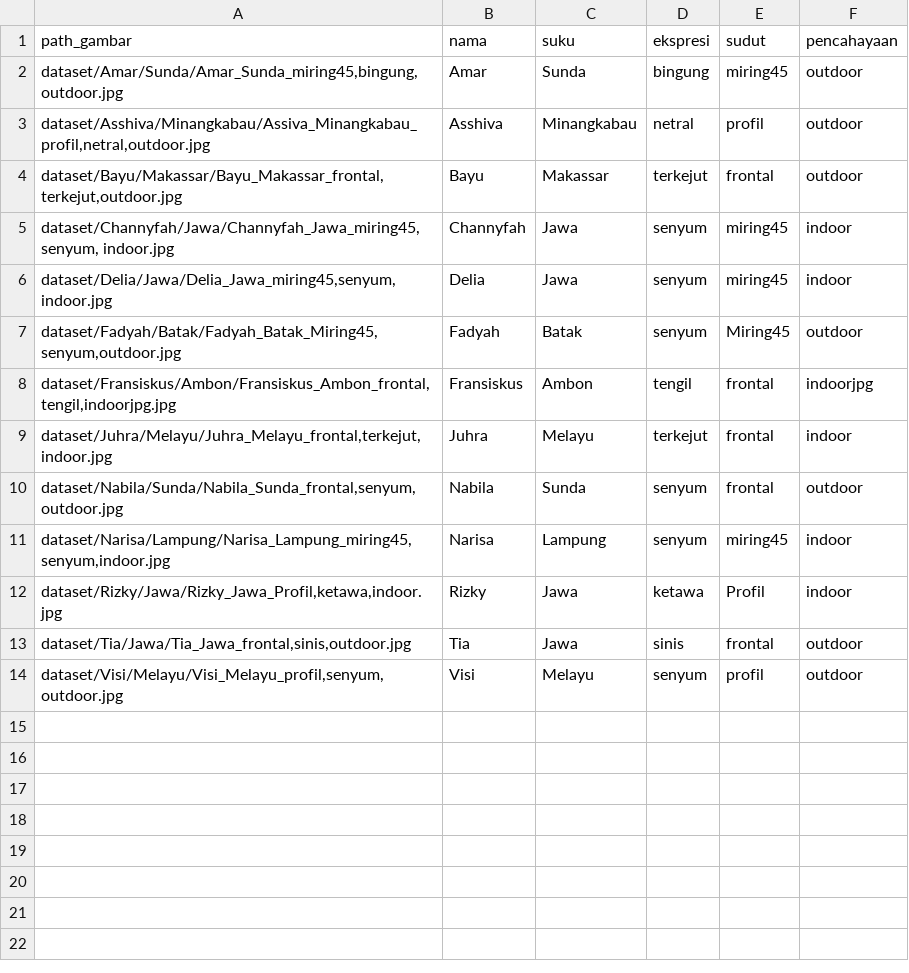
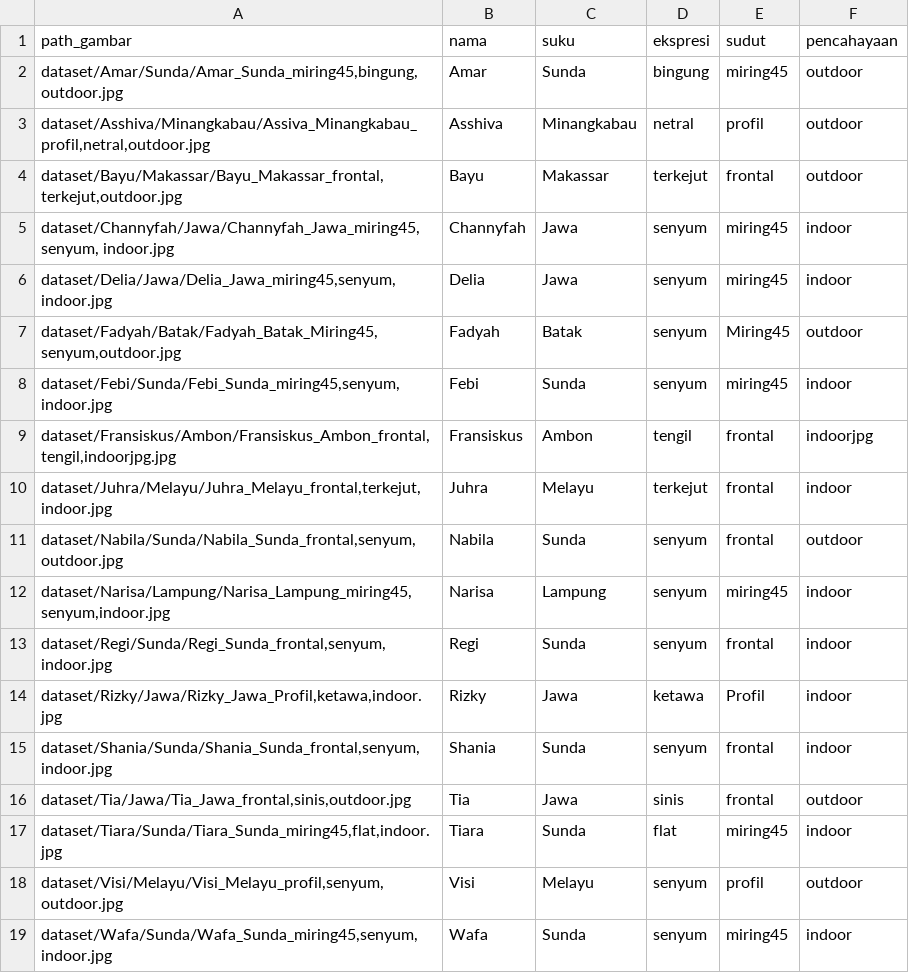
Before and after one commit to Naufalhff/DeteksiWajahPCD, a CSV file: dataset.csv, drawn as a sheet; the diff names each change by its address in the sheet, - before the commit and + after, or states it on an @@ line.

Commit message:
feat: add dataset

```diff
--- a/dataset.csv
+++ b/dataset.csv
+row 8: dataset/Febi/Sunda/Febi_Sunda_miring45,senyum,indoor.jpg | Febi | Sunda | senyum | miring45 | indoor
+row 13: dataset/Regi/Sunda/Regi_Sunda_frontal,senyum,indoor.jpg | Regi | Sunda | senyum | frontal | indoor
+row 15: dataset/Shania/Sunda/Shania_Sunda_frontal,senyum,indoor.jpg | Shania | Sunda | senyum | frontal | indoor
+row 17: dataset/Tiara/Sunda/Tiara_Sunda_miring45,flat,indoor.jpg | Tiara | Sunda | flat | miring45 | indoor
+row 19: dataset/Wafa/Sunda/Wafa_Sunda_miring45,senyum,indoor.jpg | Wafa | Sunda | senyum | miring45 | indoor
```
Also changed, not shown: 10 other files.
